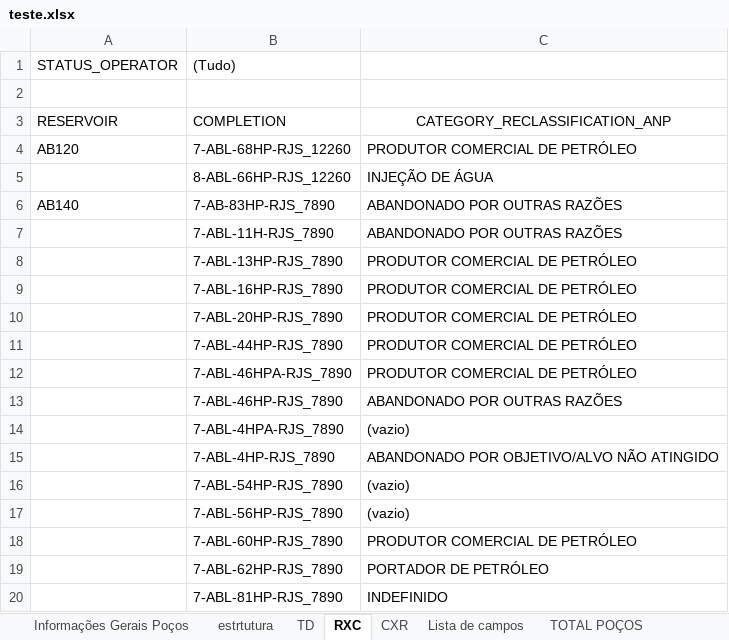
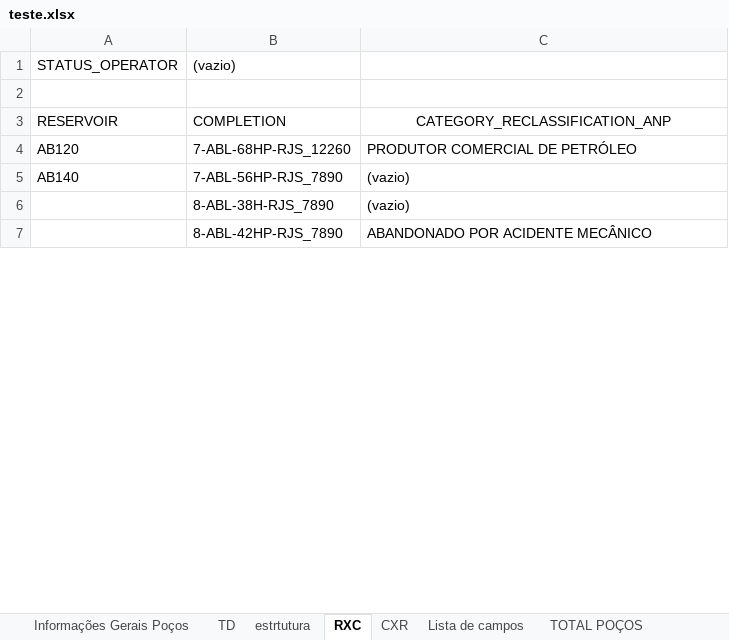
Before and after one commit to ggsdev/backend, an Excel workbook: PRIO/Files/teste.xlsx, sheet RXC, drawn as a sheet; only a part is shown; the shorter side is filled out with more unchanged rows; values as stored, in another font and other column widths than the file's, no borders; removed rows and columns are numbered as before the commit, all else as after; the diff covers the shown part only; the diff names each change by its address in the sheet, - before the commit and + after, or states it on an @@ line.

```diff
--- a/PRIO/Files/teste.xlsx (sheet RXC)
+++ b/PRIO/Files/teste.xlsx (sheet RXC)
@@ sheet tab order changed: Informações Gerais Poços | TD | estrtutura | RXC | CXR | Lista de campos | TOTAL POÇOS @@
-B1: (Tudo)
+B1: (vazio)
-row 5:  | 8-ABL-66HP-RJS_12260 | INJEÇÃO DE ÁGUA
-row 6: AB140 | 7-AB-83HP-RJS_7890 | ABANDONADO POR OUTRAS RAZÕES
-row 7:  | 7-ABL-11H-RJS_7890 | ABANDONADO POR OUTRAS RAZÕES
-row 8:  | 7-ABL-13HP-RJS_7890 | PRODUTOR COMERCIAL DE PETRÓLEO
-row 9:  | 7-ABL-16HP-RJS_7890 | PRODUTOR COMERCIAL DE PETRÓLEO
-row 10:  | 7-ABL-20HP-RJS_7890 | PRODUTOR COMERCIAL DE PETRÓLEO
-row 11:  | 7-ABL-44HP-RJS_7890 | PRODUTOR COMERCIAL DE PETRÓLEO
-row 12:  | 7-ABL-46HPA-RJS_7890 | PRODUTOR COMERCIAL DE PETRÓLEO
-row 13:  | 7-ABL-46HP-RJS_7890 | ABANDONADO POR OUTRAS RAZÕES
-row 14:  | 7-ABL-4HPA-RJS_7890 | (vazio)
-row 15:  | 7-ABL-4HP-RJS_7890 | ABANDONADO POR OBJETIVO/ALVO NÃO ATINGIDO
-row 16:  | 7-ABL-54HP-RJS_7890 | (vazio)
-A5: (empty)
+A5: AB140
-row 18:  | 7-ABL-60HP-RJS_7890 | PRODUTOR COMERCIAL DE PETRÓLEO
-row 19:  | 7-ABL-62HP-RJS_7890 | PORTADOR DE PETRÓLEO
-row 20:  | 7-ABL-81HP-RJS_7890 | INDEFINIDO
```
Also changed, not shown: 93 removed rows and 1 edited cell elsewhere in this sheet, sheet Informações Gerais Poços, 2 other files.
